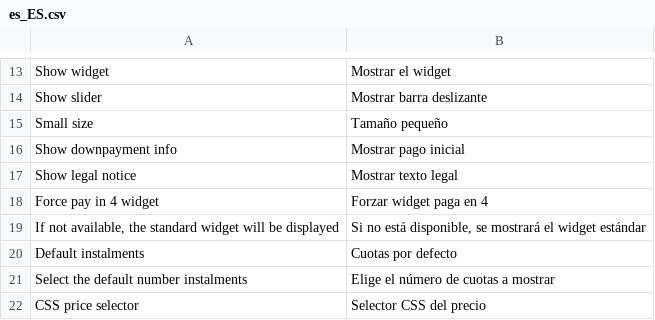
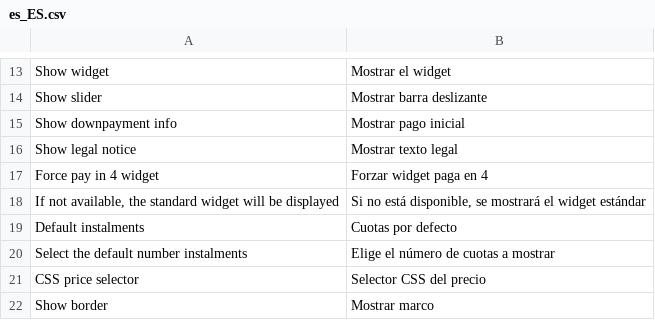
Before and after one commit to aplazame/magento2, a CSV file: src/i18n/es_ES.csv, drawn as a sheet; only a part is shown, gaps mark what is left out; the shorter side is filled out with more unchanged rows.

Commit message:
Remove small size option

```diff
--- a/src/i18n/es_ES.csv
+++ b/src/i18n/es_ES.csv
@@ -14,3 +14,2 @@
 "Show slider","Mostrar barra deslizante"
-"Small size","Tamaño pequeño"
 "Show downpayment info","Mostrar pago inicial"
```
Also changed, not shown: 8 other files.
